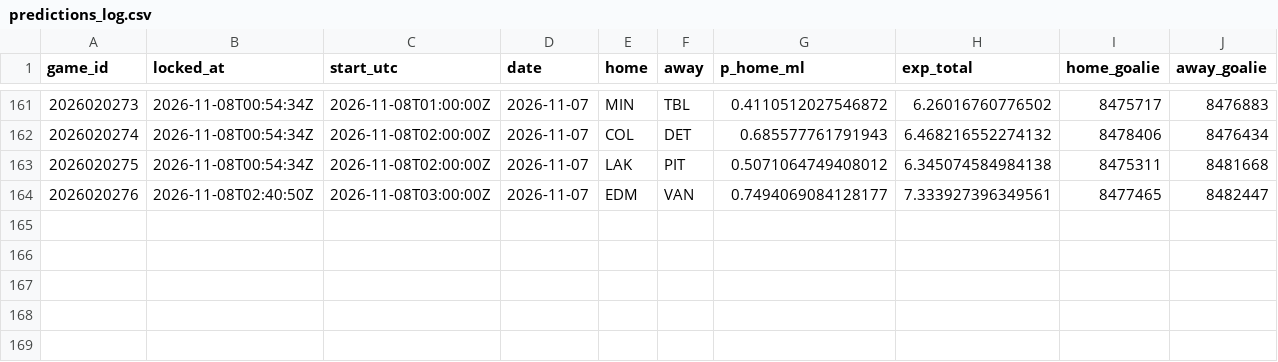
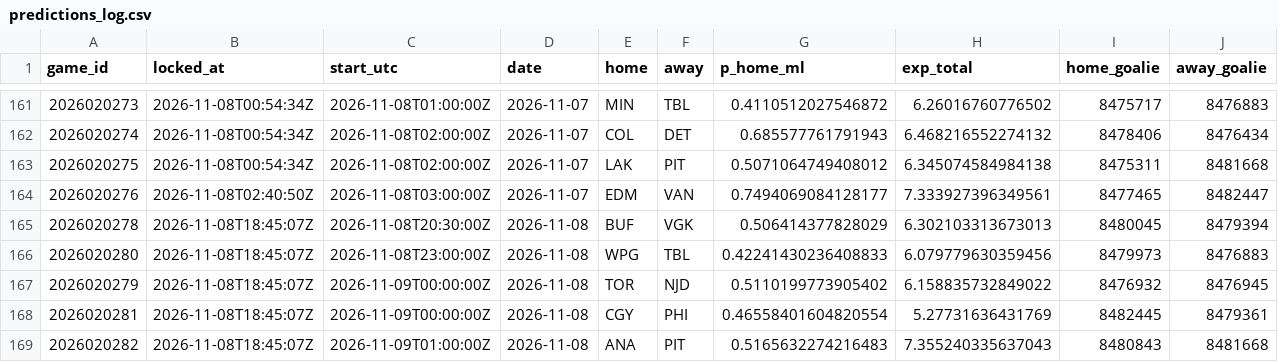
Before and after one commit to PookMula/NHL-edge-pro, a CSV file: data/predictions_log.csv, drawn as a sheet; only a part is shown, gaps mark what is left out; rows hold the shown columns only; the diff names each change by its address in the sheet, - before the commit and + after, or states it on an @@ line.

```diff
--- a/data/predictions_log.csv
+++ b/data/predictions_log.csv
+row 165: 2026020278 | 2026-11-08T18:45:07Z | 2026-11-08T20:30:00Z | 2026-11-08 | BUF | VGK | 0.506414377828029 | 6.302103313673013 | 8480045 | 8479394
+row 166: 2026020280 | 2026-11-08T18:45:07Z | 2026-11-08T23:00:00Z | 2026-11-08 | WPG | TBL | 0.42241430236408833 | 6.079779630359456 | 8479973 | 8476883
+row 167: 2026020279 | 2026-11-08T18:45:07Z | 2026-11-09T00:00:00Z | 2026-11-08 | TOR | NJD | 0.5110199773905402 | 6.158835732849022 | 8476932 | 8476945
+row 168: 2026020281 | 2026-11-08T18:45:07Z | 2026-11-09T00:00:00Z | 2026-11-08 | CGY | PHI | 0.46558401604820554 | 5.27731636431769 | 8482445 | 8479361
+row 169: 2026020282 | 2026-11-08T18:45:07Z | 2026-11-09T01:00:00Z | 2026-11-08 | ANA | PIT | 0.5165632274216483 | 7.355240335637043 | 8480843 | 8481668
```
Also changed, not shown: data/edge_log.csv, data/parlay_log.csv, 16 other files.
